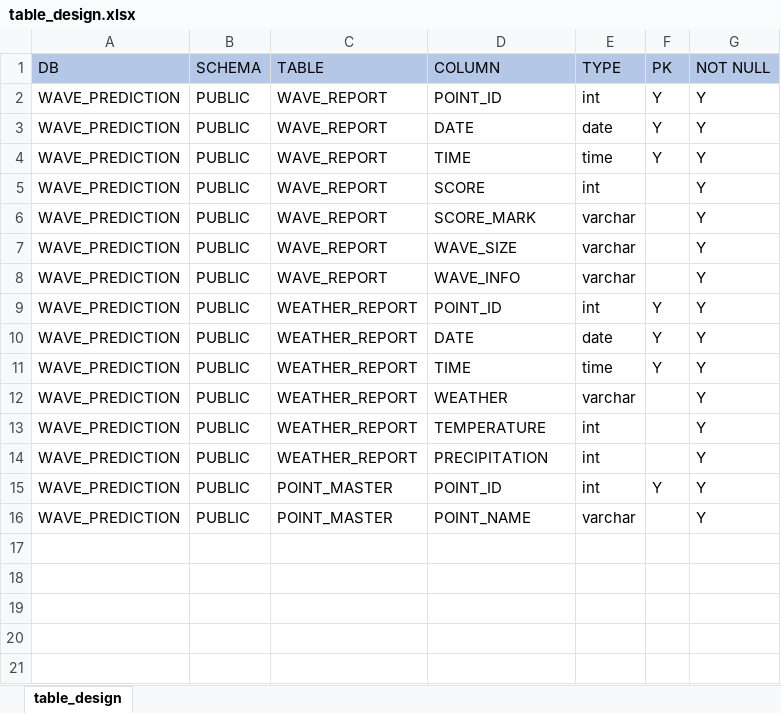
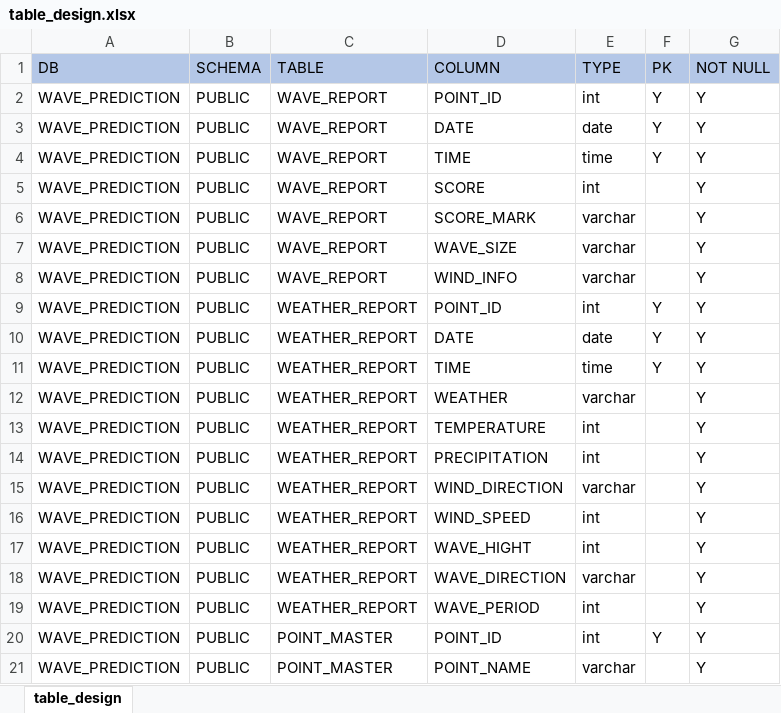
Before and after one commit to yuya0122/wave_prediction, an Excel workbook: ddl/input/table_design.xlsx, sheet table_design, drawn as a sheet; values as stored, in another font and other column widths than the file's, no borders; the diff names each change by its address in the sheet, - before the commit and + after, or states it on an @@ line.

```diff
--- a/ddl/input/table_design.xlsx (sheet table_design)
+++ b/ddl/input/table_design.xlsx (sheet table_design)
-D8 (COLUMN): WAVE_INFO
+D8 (COLUMN): WIND_INFO
+row 15: WAVE_PREDICTION | PUBLIC | WEATHER_REPORT | WIND_DIRECTION | varchar |  | Y
+row 16: WAVE_PREDICTION | PUBLIC | WEATHER_REPORT | WIND_SPEED | int |  | Y
+row 17: WAVE_PREDICTION | PUBLIC | WEATHER_REPORT | WAVE_HIGHT | int |  | Y
+row 18: WAVE_PREDICTION | PUBLIC | WEATHER_REPORT | WAVE_DIRECTION | varchar |  | Y
+row 19: WAVE_PREDICTION | PUBLIC | WEATHER_REPORT | WAVE_PERIOD | int |  | Y
```
Also changed, not shown: 3 other files.
